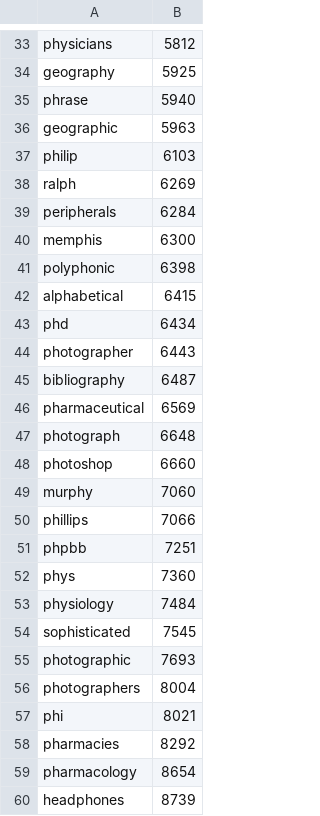
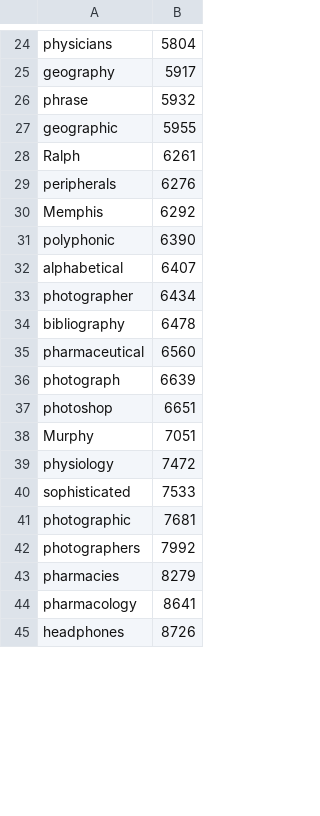
Before and after one commit to hannahsky86/phonics_word_cloud, a CSV file: phonics_cloud_project/csv_output/ph.csv, drawn as a sheet; only a part is shown, gaps mark what is left out; removed rows and columns are numbered as before the commit, all else as after; the diff covers the shown part only; the diff names each change by its address in the sheet, - before the commit and + after, or states it on an @@ line.

```diff
--- a/phonics_cloud_project/csv_output/ph.csv
+++ b/phonics_cloud_project/csv_output/ph.csv
-B24: 5812
+B24: 5804
-B25: 5925
+B25: 5917
-B26: 5940
+B26: 5932
-B27: 5963
+B27: 5955
-row 37: philip | 6103
-row 38: ralph | 6269
+row 28: Ralph | 6261
-B29: 6284
+B29: 6276
-row 40: memphis | 6300
+row 30: Memphis | 6292
-B31: 6398
+B31: 6390
-B32: 6415
+B32: 6407
-row 43: phd | 6434
-B33: 6443
+B33: 6434
-B34: 6487
+B34: 6478
-B35: 6569
+B35: 6560
-B36: 6648
+B36: 6639
-B37: 6660
+B37: 6651
-row 49: murphy | 7060
-row 50: phillips | 7066
-row 51: phpbb | 7251
-row 52: phys | 7360
+row 38: Murphy | 7051
-B39: 7484
+B39: 7472
-B40: 7545
+B40: 7533
-B41: 7693
+B41: 7681
-B42: 8004
+B42: 7992
-row 57: phi | 8021
-B43: 8292
+B43: 8279
-B44: 8654
+B44: 8641
-B45: 8739
+B45: 8726
```
Also changed, not shown: 3 added rows, 13 removed rows and 40 edited cells elsewhere in this file, phonics_cloud_project/csv_input/sightwords.csv, 8 other files.
